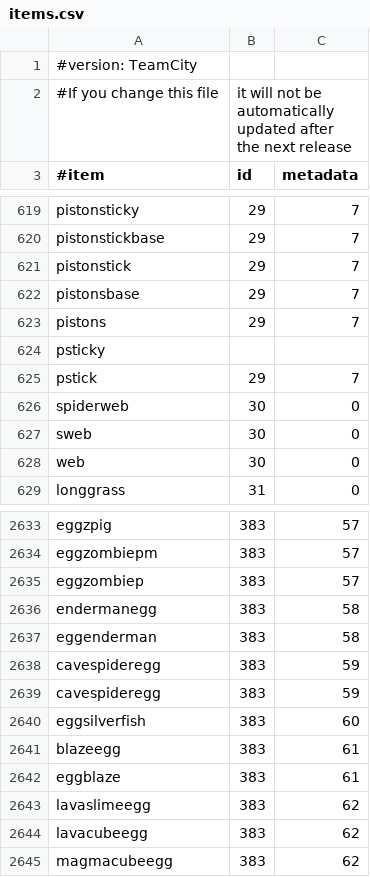
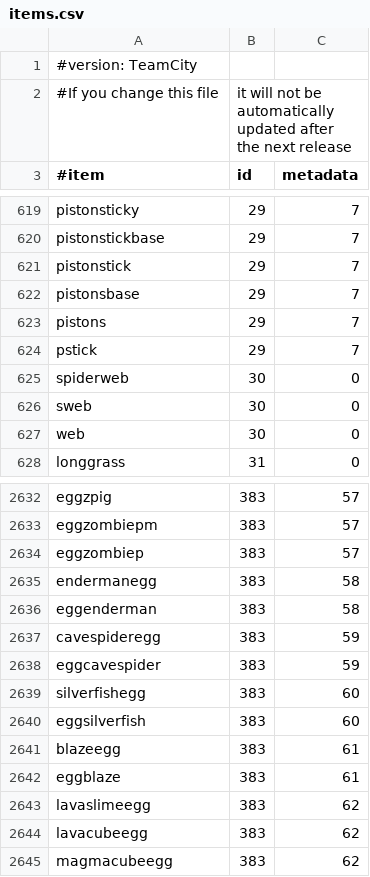
Before and after one commit to md-5/Essentials, a CSV file: Essentials/src/items.csv, drawn as a sheet; only a part is shown, gaps mark what is left out.

Commit message:
Fix items.csv

```diff
--- a/Essentials/src/items.csv
+++ b/Essentials/src/items.csv
@@ -623,3 +623,2 @@ pistonsbase,29,7
 pistons,29,7
-psticky,,
 pstick,29,7
@@ -2638,3 +2637,4 @@ eggenderman,383,58
 cavespideregg,383,59
-cavespideregg,383,59
+eggcavespider,383,59
+silverfishegg,383,60
 eggsilverfish,383,60
```
